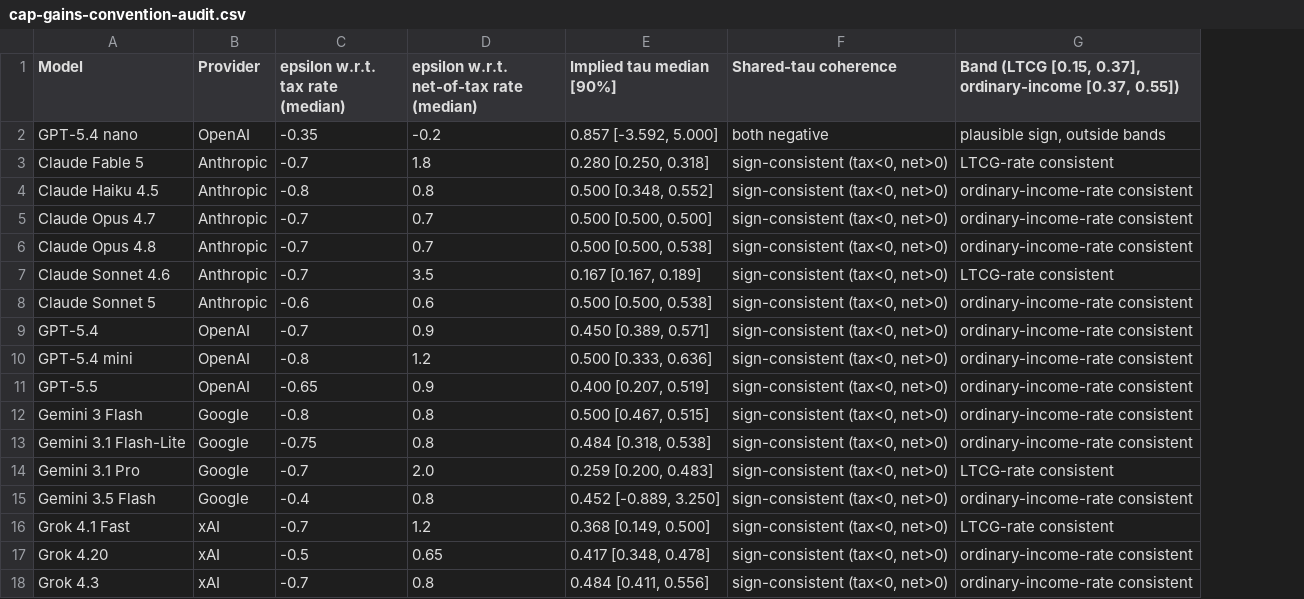
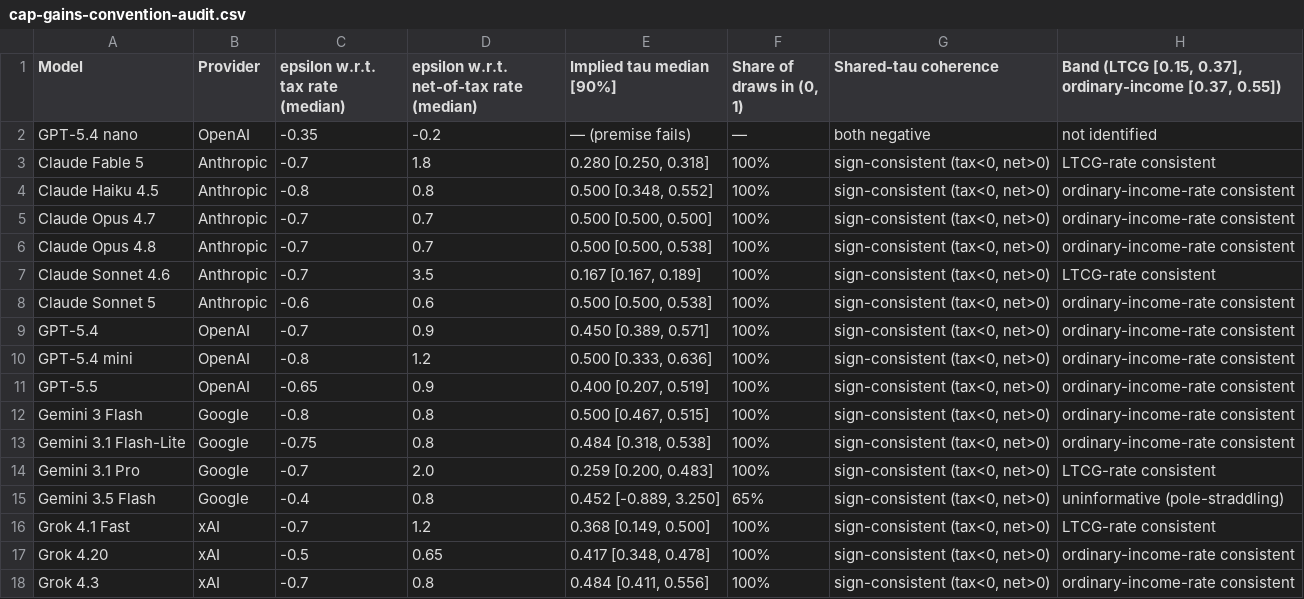
Before and after one commit to PolicyEngine/llm-econ-beliefs, a CSV file: paper/tables/cap-gains-convention-audit.csv, drawn as a sheet; addresses are those after the commit; the diff names each change by its address in the sheet, - before the commit and + after, or states it on an @@ line.

```diff
--- a/paper/tables/cap-gains-convention-audit.csv
+++ b/paper/tables/cap-gains-convention-audit.csv
+column F (Share of draws in (0, 1)), rows 2-18: — | 100% | 100% | 100% | 100% | 100% | 100% | 100% | 100% | 100% | 100% | 100% | 100% | 65% | 100% | 100% | 100%
-E2 (Implied tau median [90%]): 0.857 [-3.592, 5.000]
+E2 (Implied tau median [90%]): — (premise fails)
-H2: plausible sign, outside bands
+H2: not identified
-H15: ordinary-income-rate consistent
+H15: uninformative (pole-straddling)
```
Also changed, not shown: paper/tables/benchmark-comparison-labor-tax.csv, paper/tables/stability-appendix.csv, 39 other files.
